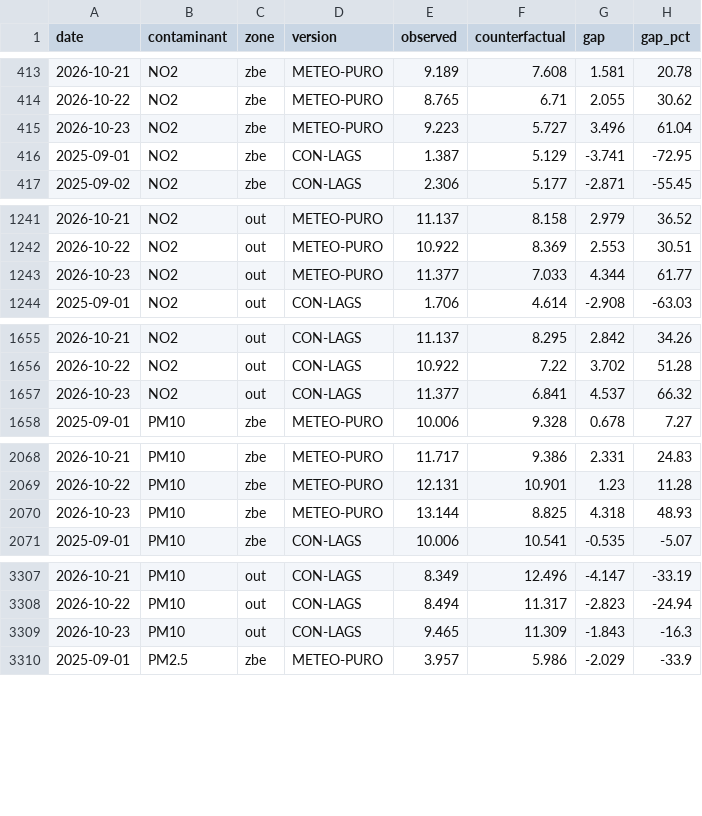
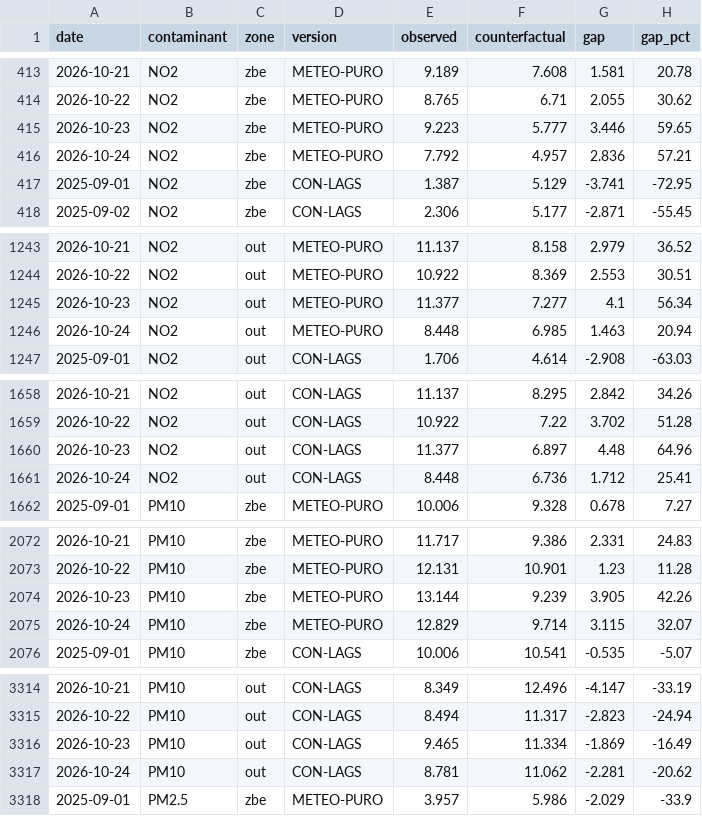
Before and after one commit to eortas/Gasteiz_air_quality, a CSV file: models/counterfactual_gap_v8.csv, drawn as a sheet; only a part is shown, gaps mark what is left out; the diff covers the shown part only.

```diff
--- a/models/counterfactual_gap_v8.csv
+++ b/models/counterfactual_gap_v8.csv
@@ -414,3 +414,4 @@ date,contaminant,zone,version,observed,counterfactual,gap,gap_pct
 2026-10-22,NO2,zbe,METEO-PURO,8.765,6.71,2.055,30.62
-2026-10-23,NO2,zbe,METEO-PURO,9.223,5.727,3.496,61.04
+2026-10-23,NO2,zbe,METEO-PURO,9.223,5.777,3.446,59.65
+2026-10-24,NO2,zbe,METEO-PURO,7.792,4.957,2.836,57.21
 2025-09-01,NO2,zbe,CON-LAGS,1.387,5.129,-3.741,-72.95
@@ -1242,3 +1244,4 @@ date,contaminant,zone,version,observed,counterfactual,gap,gap_pct
 2026-10-22,NO2,out,METEO-PURO,10.922,8.369,2.553,30.51
-2026-10-23,NO2,out,METEO-PURO,11.377,7.033,4.344,61.77
+2026-10-23,NO2,out,METEO-PURO,11.377,7.277,4.1,56.34
+2026-10-24,NO2,out,METEO-PURO,8.448,6.985,1.463,20.94
 2025-09-01,NO2,out,CON-LAGS,1.706,4.614,-2.908,-63.03
@@ -1656,3 +1659,4 @@ date,contaminant,zone,version,observed,counterfactual,gap,gap_pct
 2026-10-22,NO2,out,CON-LAGS,10.922,7.22,3.702,51.28
-2026-10-23,NO2,out,CON-LAGS,11.377,6.841,4.537,66.32
+2026-10-23,NO2,out,CON-LAGS,11.377,6.897,4.48,64.96
+2026-10-24,NO2,out,CON-LAGS,8.448,6.736,1.712,25.41
 2025-09-01,PM10,zbe,METEO-PURO,10.006,9.328,0.678,7.27
@@ -2069,3 +2073,4 @@ date,contaminant,zone,version,observed,counterfactual,gap,gap_pct
 2026-10-22,PM10,zbe,METEO-PURO,12.131,10.901,1.23,11.28
-2026-10-23,PM10,zbe,METEO-PURO,13.144,8.825,4.318,48.93
+2026-10-23,PM10,zbe,METEO-PURO,13.144,9.239,3.905,42.26
+2026-10-24,PM10,zbe,METEO-PURO,12.829,9.714,3.115,32.07
 2025-09-01,PM10,zbe,CON-LAGS,10.006,10.541,-0.535,-5.07
@@ -3308,3 +3315,4 @@ date,contaminant,zone,version,observed,counterfactual,gap,gap_pct
 2026-10-22,PM10,out,CON-LAGS,8.494,11.317,-2.823,-24.94
-2026-10-23,PM10,out,CON-LAGS,9.465,11.309,-1.843,-16.3
+2026-10-23,PM10,out,CON-LAGS,9.465,11.334,-1.869,-16.49
+2026-10-24,PM10,out,CON-LAGS,8.781,11.062,-2.281,-20.62
 2025-09-01,PM2.5,zbe,METEO-PURO,3.957,5.986,-2.029,-33.9
```
Also changed, not shown: 7 added rows and 3 edited cells elsewhere in this file, data/processed/station_daily.csv, 26 other files.
